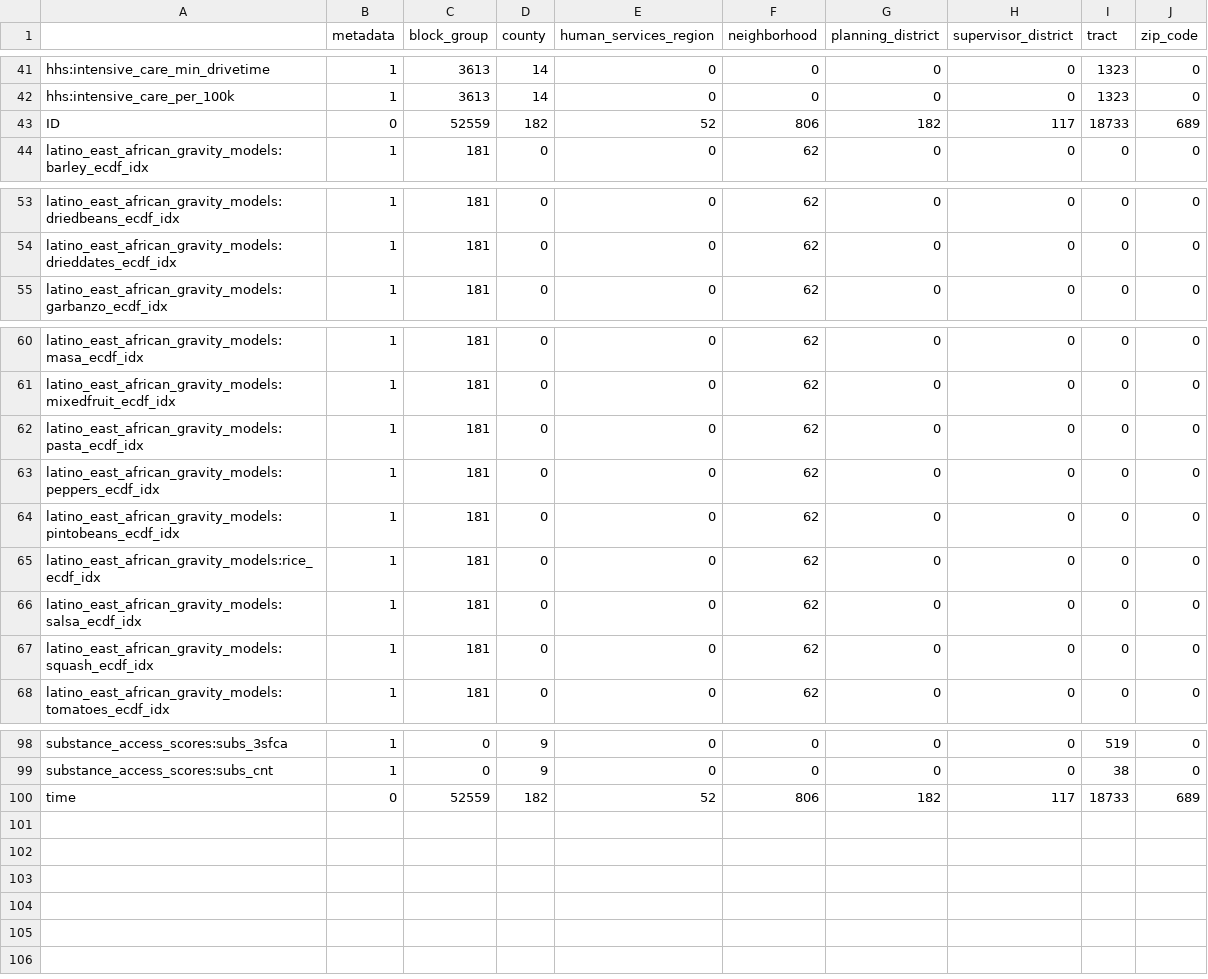
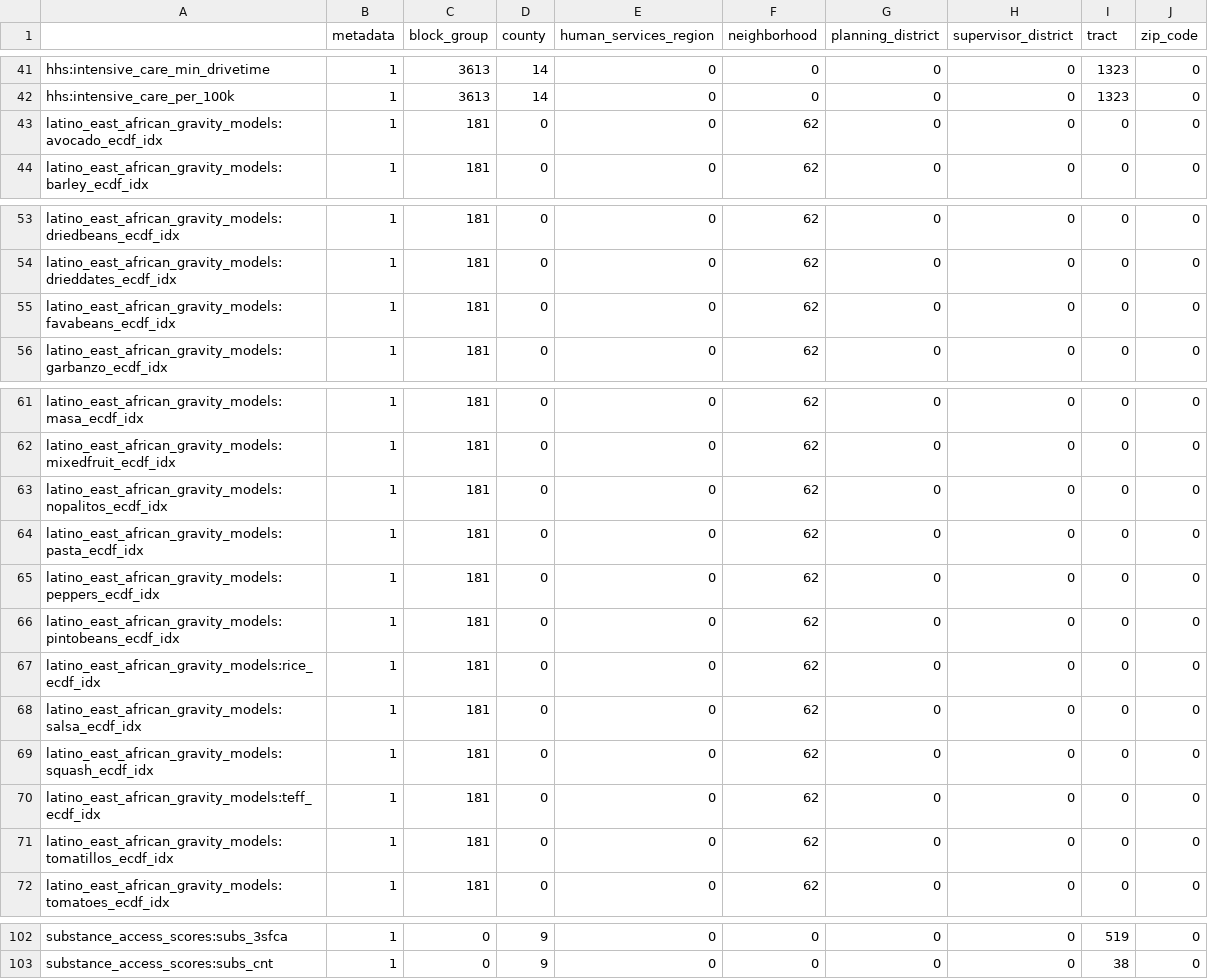
Before and after one commit to uva-bi-sdad/capital_region, a CSV file: docs/data/coverage.csv, drawn as a sheet; only a part is shown, gaps mark what is left out; the diff covers the shown part only.

```diff
--- a/docs/data/coverage.csv
+++ b/docs/data/coverage.csv
@@ -42,3 +42,3 @@
 "hhs:intensive_care_per_100k",1,3613,14,0,0,0,0,1323,0
-"ID",0,52559,182,52,806,182,117,18733,689
+"latino_east_african_gravity_models:avocado_ecdf_idx",1,181,0,0,62,0,0,0,0
 "latino_east_african_gravity_models:barley_ecdf_idx",1,181,0,0,62,0,0,0,0
@@ -54,2 +54,3 @@
 "latino_east_african_gravity_models:drieddates_ecdf_idx",1,181,0,0,62,0,0,0,0
+"latino_east_african_gravity_models:favabeans_ecdf_idx",1,181,0,0,62,0,0,0,0
 "latino_east_african_gravity_models:garbanzo_ecdf_idx",1,181,0,0,62,0,0,0,0
@@ -61,2 +62,3 @@
 "latino_east_african_gravity_models:mixedfruit_ecdf_idx",1,181,0,0,62,0,0,0,0
+"latino_east_african_gravity_models:nopalitos_ecdf_idx",1,181,0,0,62,0,0,0,0
 "latino_east_african_gravity_models:pasta_ecdf_idx",1,181,0,0,62,0,0,0,0
@@ -67,2 +69,4 @@
 "latino_east_african_gravity_models:squash_ecdf_idx",1,181,0,0,62,0,0,0,0
+"latino_east_african_gravity_models:teff_ecdf_idx",1,181,0,0,62,0,0,0,0
+"latino_east_african_gravity_models:tomatillos_ecdf_idx",1,181,0,0,62,0,0,0,0
 "latino_east_african_gravity_models:tomatoes_ecdf_idx",1,181,0,0,62,0,0,0,0
@@ -99,2 +103 @@
 "substance_access_scores:subs_cnt",1,0,9,0,0,0,0,38,0
-"time",0,52559,182,52,806,182,117,18733,689
```
Also changed, not shown: 2 edited cells elsewhere in this file, 22 other files.
